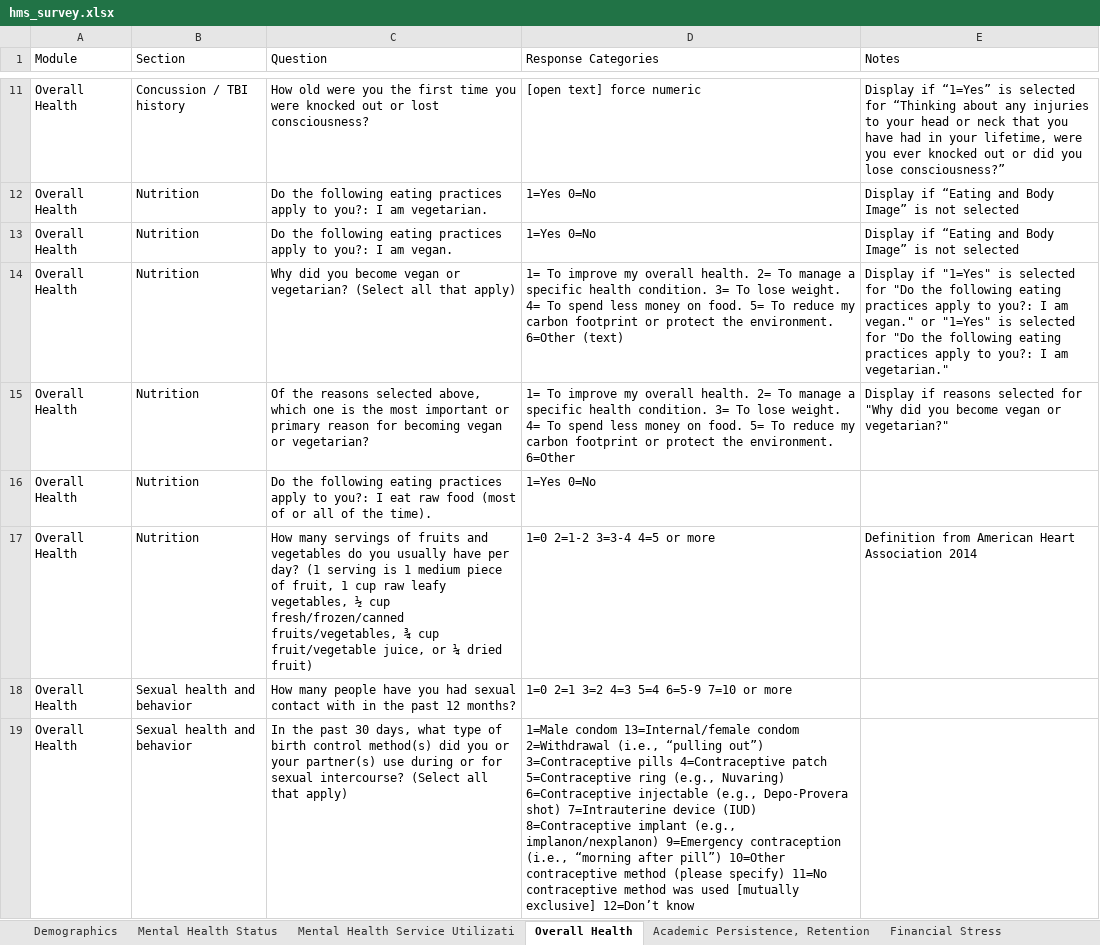
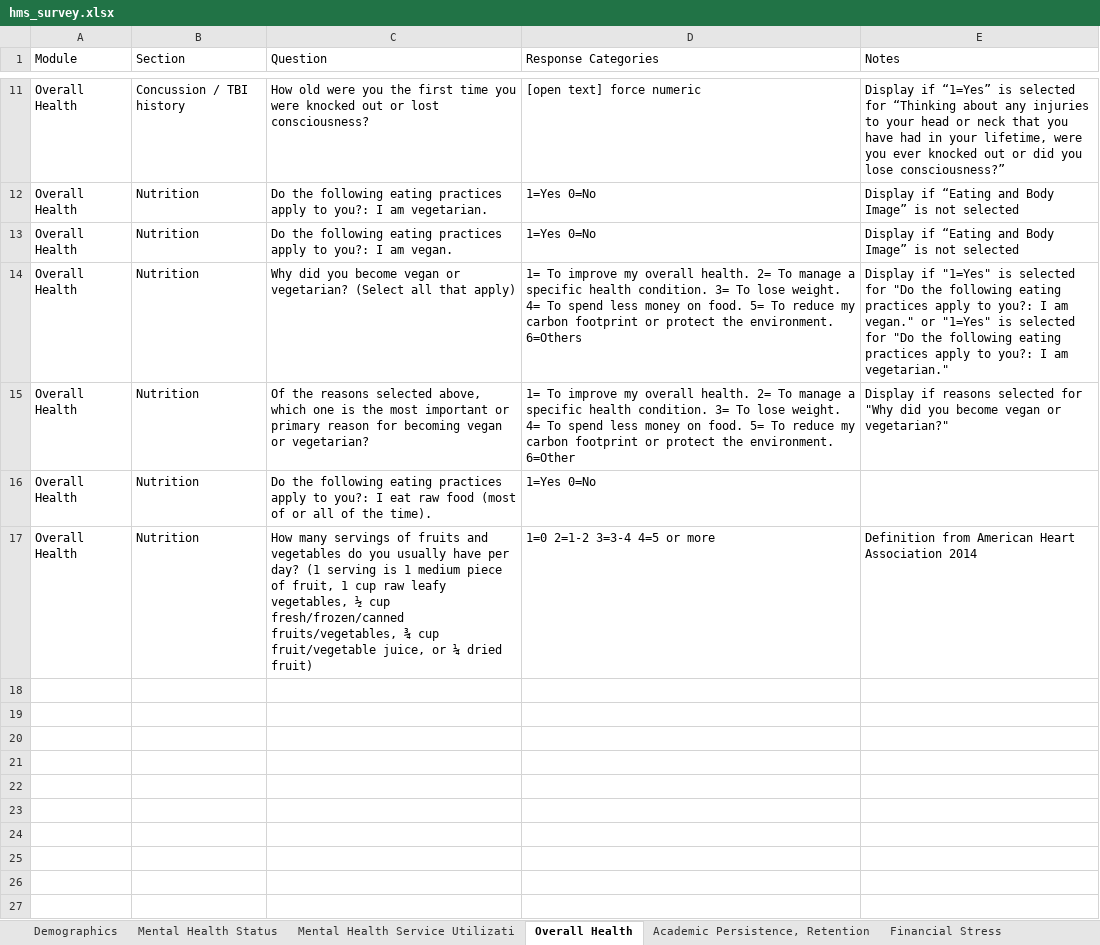
Before and after one commit to jovishacurlie22/Experiment2, an Excel workbook: SurveyQuestions/csvs/hms_survey.xlsx, sheet Overall Health, drawn as a sheet; only a part is shown, gaps mark what is left out; values as stored, in another font and other column widths than the file's, no borders; the diff covers the shown part only; the diff names each change by its address in the sheet, - before the commit and + after, or states it on an @@ line.

```diff
--- a/SurveyQuestions/csvs/hms_survey.xlsx (sheet Overall Health)
+++ b/SurveyQuestions/csvs/hms_survey.xlsx (sheet Overall Health)
-D14 (Response Categories): …the environment. 6=Other (text)
+D14 (Response Categories): …the environment. 6=Others
-row 18: Overall Health | Sexual health and behavior | How many people have you had sexual contact with in the past 12 months? | 1=0 2=1 3=2 4=3 5=4 6=5-9 7=10 or more
-row 19: Overall Health | Sexual health and behavior | In the past 30 days, what type of birth control method(s) did you or your partner(s) use during or for sexual intercourse? (Select all that apply) | 1=Male condom 13=Internal/female condom 2=Withdrawal (i.e., “pulling out”) 3=Contraceptive pills 4=Contraceptive patch 5=Contraceptive ring (e.g., Nuvaring) 6=Contraceptive injectable (e.g., Depo-Provera shot) 7=Intrauterine device (IUD) 8=Contraceptive implant (e.g., implanon/nexplanon) 9=Emergency contraception (i.e., “morning after pill”) 10=Other contraceptive method (please specify) 11=No contraceptive method was used [mutually exclusive] 12=Don’t know
```
Also changed, not shown: 5 removed rows and 4 edited cells elsewhere in this sheet, sheet Mental Health Service Utilizati, sheet Financial Stress, sheet Academic Persistence, Retention, sheet Mental Health Status, 2 other files.
